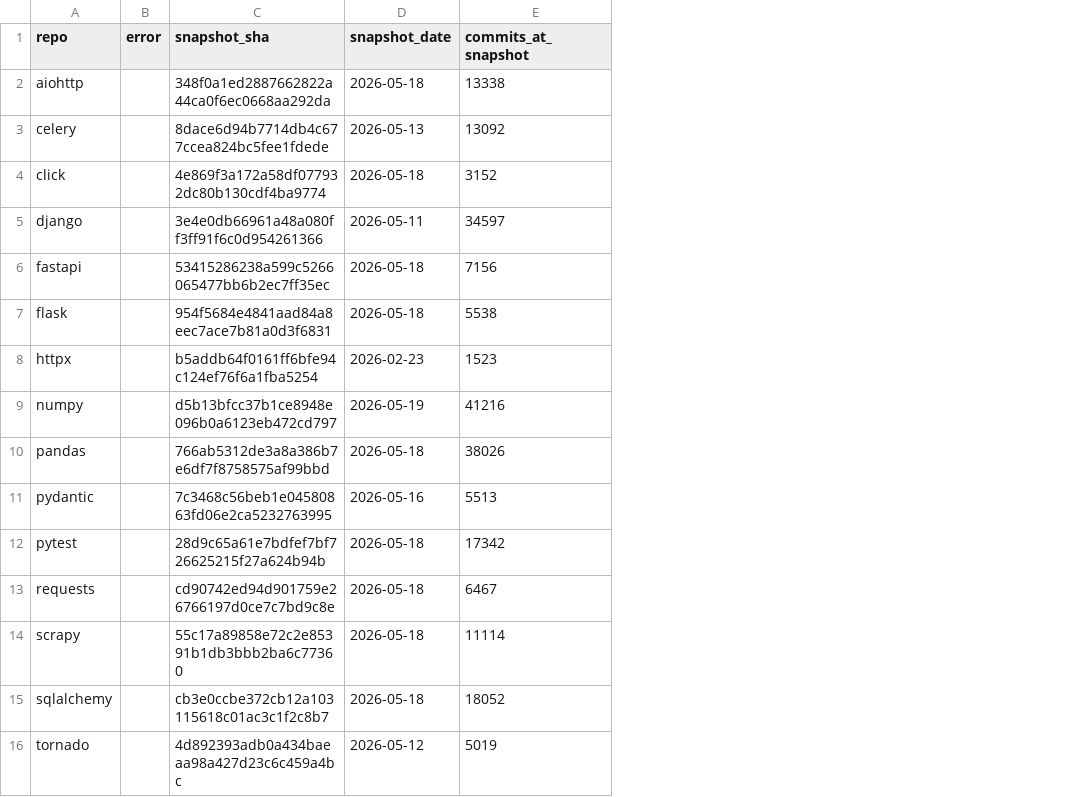
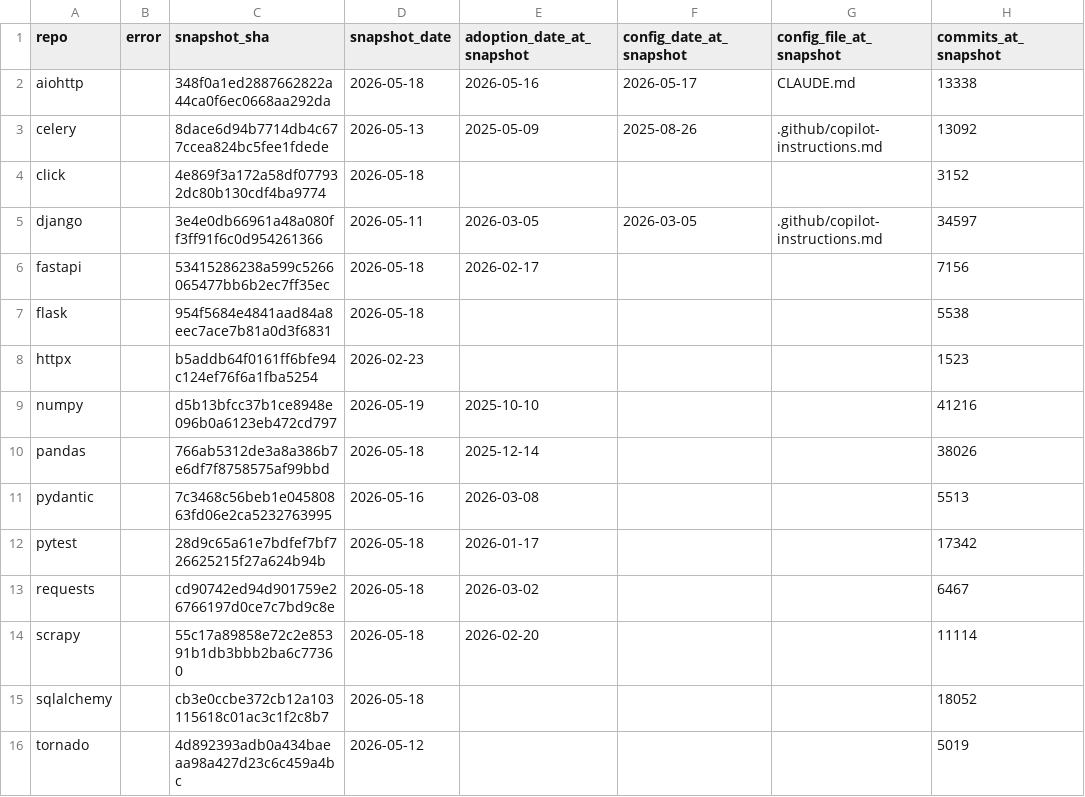
Before and after one commit to chokmah-me/parabolic-fractal, a CSV file: data/contamination-baseline.csv, drawn as a sheet; only a part is shown; the diff names each change by its address in the sheet, - before the commit and + after, or states it on an @@ line.

```diff
--- a/data/contamination-baseline.csv
+++ b/data/contamination-baseline.csv
+column E (adoption_date_at_snapshot), rows 2-14: 2026-05-16 | 2025-05-09 |  | 2026-03-05 | 2026-02-17 |  |  | 2025-10-10 | 2025-12-14 | 2026-03-08 | 2026-01-17 | 2026-03-02 | 2026-02-20
+column F (config_date_at_snapshot), rows 2-5: 2026-05-17 | 2025-08-26 |  | 2026-03-05
+column G (config_file_at_snapshot), rows 2-5: CLAUDE.md | .github/copilot-instructions.md |  | .github/copilot-instructions.md
```
Also changed, not shown: data/compare_groups_excl_contaminated.csv, data/compare_groups_with_contaminated.csv, 30 other files.
